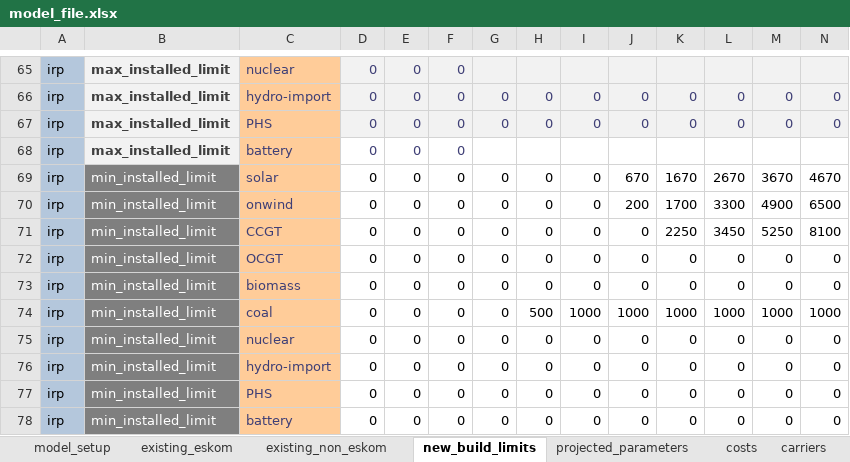
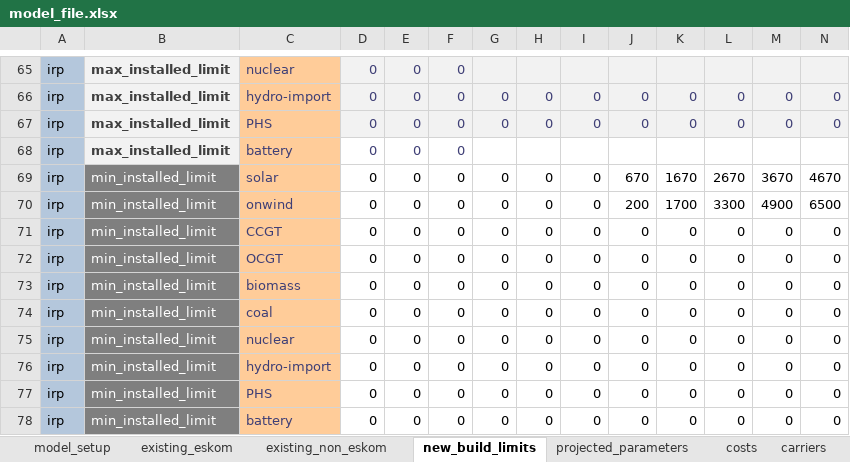
Before and after one commit to agma0/pypsa-za, an Excel workbook: model_file.xlsx, sheet new_build_limits, drawn as a sheet; only a part is shown, gaps mark what is left out; values as stored, in another font and other column widths than the file's, no borders; conditional formats not drawn; removed rows and columns are numbered as before the commit, all else as after; rows hold the shown columns only; the diff names each change by its address in the sheet, - before the commit and + after, or states it on an @@ line.

```diff
--- a/model_file.xlsx (sheet new_build_limits)
+++ b/model_file.xlsx (sheet new_build_limits)
-row 71: irp | min_installed_limit | CCGT | 0 | 0 | 0 | 0 | 0 | 0 | 0 | 2250 | 3450 | 5250 | 8100
+row 71: irp | min_installed_limit | CCGT | 0 | 0 | 0 | 0 | 0 | 0 | 0 | 0 | 0 | 0 | 0
-row 74: irp | min_installed_limit | coal | 0 | 0 | 0 | 0 | 500 | 1000 | 1000 | 1000 | 1000 | 1000 | 1000
+row 74: irp | min_installed_limit | coal | 0 | 0 | 0 | 0 | 0 | 0 | 0 | 0 | 0 | 0 | 0
```
Also changed, not shown: sheet existing_eskom, 1 other file.
